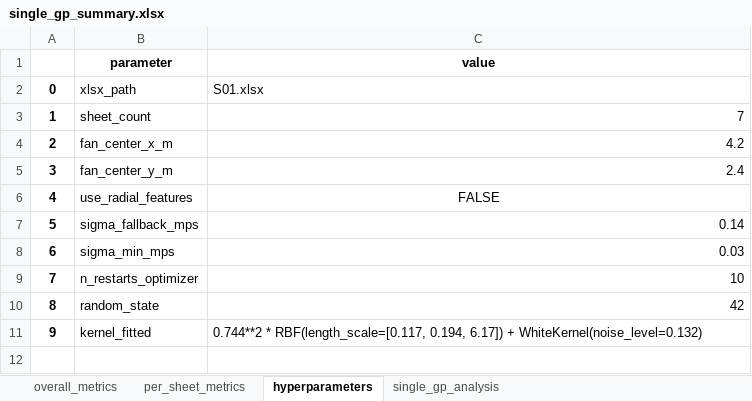
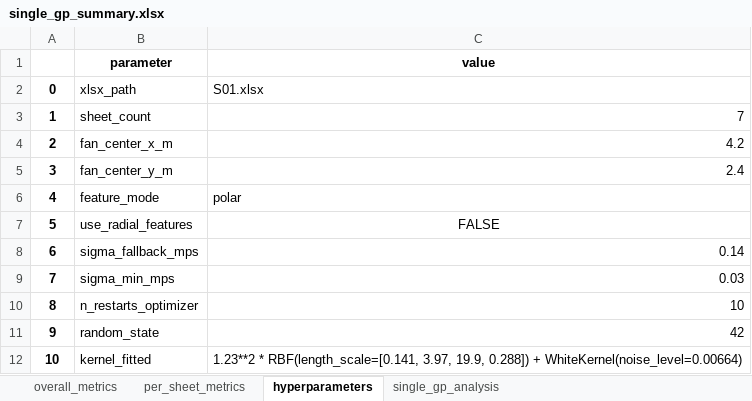
Before and after one commit to GH-X-ST/Nausicaa, an Excel workbook: 01_Thermal/B_results/Single_Fan_GP/single_gp_summary.xlsx, sheet hyperparameters, drawn as a sheet; values as stored, in another font and other column widths than the file's, no borders; addresses are those after the commit; the diff names each change by its address in the sheet, - before the commit and + after, or states it on an @@ line.

```diff
--- a/01_Thermal/B_results/Single_Fan_GP/single_gp_summary.xlsx (sheet hyperparameters)
+++ b/01_Thermal/B_results/Single_Fan_GP/single_gp_summary.xlsx (sheet hyperparameters)
+row 6: 4 | feature_mode | polar
@@ column A renumbered from row 7 down @@
-C12 (value): 0.744**2 * RBF(length_scale=[0.117, 0.194, 6.17]) + WhiteKernel(noise_level=0.132)
+C12 (value): 1.23**2 * RBF(length_scale=[0.141, 3.97, 19.9, 0.288]) + WhiteKernel(noise_level=0.00664)
```
Also changed, not shown: sheet per_sheet_metrics, sheet single_gp_analysis, sheet overall_metrics, 01_Thermal/B_results/Single_Fan_GP/single_gp_grid_predictions.xlsx, 01_Thermal/B_results/single_annular_bemt_params.xlsx, 39 other files.
